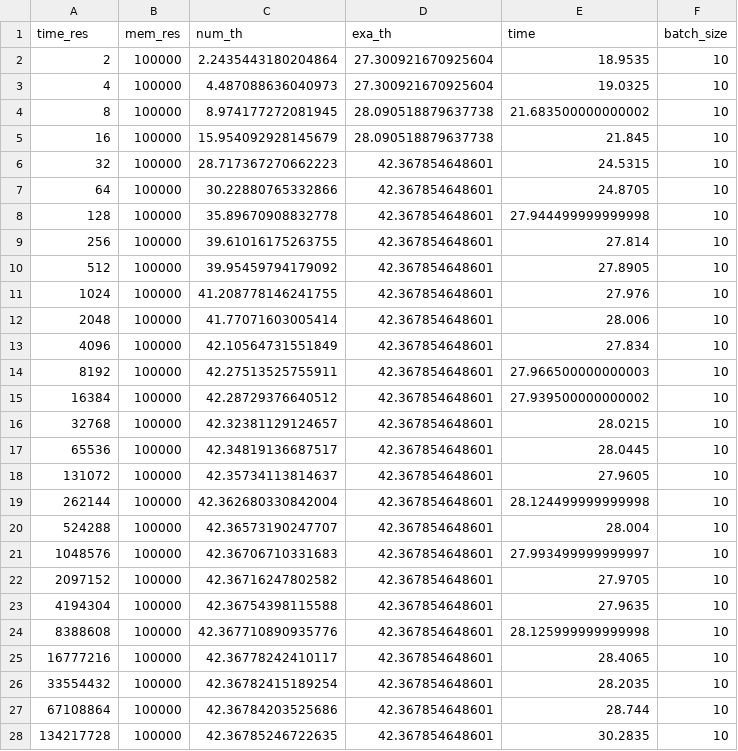
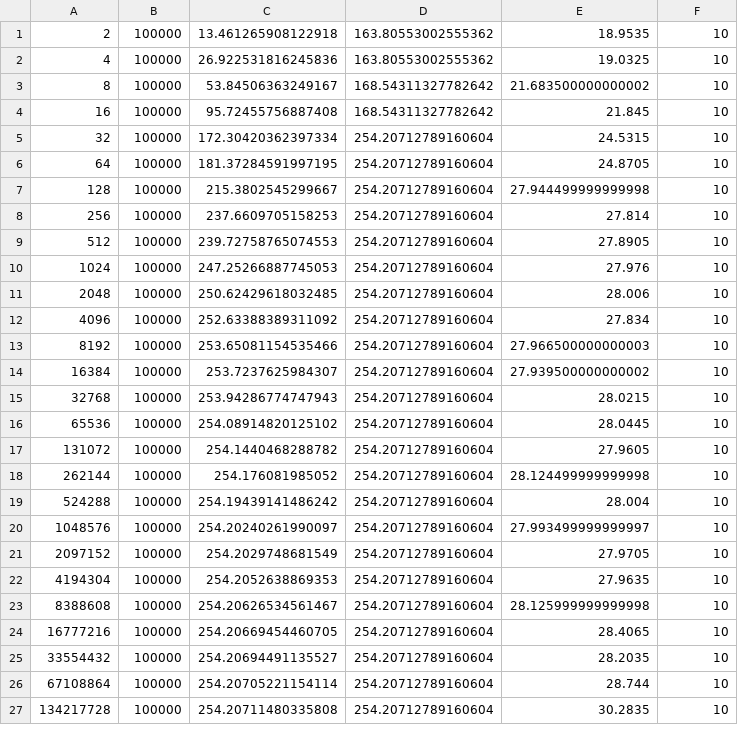
Before and after one commit to notanumber-sys/Effects-of-Design-Space-Discretization, a CSV file: experiments/out_case_jpegsdf3.csv, drawn as a sheet; only a part is shown; the diff covers the shown part only.

```diff
--- a/experiments/out_case_jpegsdf3.csv
+++ b/experiments/out_case_jpegsdf3.csv
@@ -1,28 +1,27 @@
-time_res,mem_res,num_th,exa_th,time,batch_size
-2,100000,2.2435443180204864,27.300921670925604,18.9535,10
-4,100000,4.487088636040973,27.300921670925604,19.0325,10
-8,100000,8.974177272081945,28.090518879637738,21.683500000000002,10
-16,100000,15.954092928145679,28.090518879637738,21.845,10
-32,100000,28.717367270662223,42.367854648601,24.5315,10
-64,100000,30.22880765332866,42.367854648601,24.8705,10
-128,100000,35.89670908832778,42.367854648601,27.944499999999998,10
-256,100000,39.61016175263755,42.367854648601,27.814,10
-512,100000,39.95459794179092,42.367854648601,27.8905,10
-1024,100000,41.208778146241755,42.367854648601,27.976,10
-2048,100000,41.77071603005414,42.367854648601,28.006,10
-4096,100000,42.10564731551849,42.367854648601,27.834,10
-8192,100000,42.27513525755911,42.367854648601,27.966500000000003,10
-16384,100000,42.28729376640512,42.367854648601,27.939500000000002,10
-32768,100000,42.32381129124657,42.367854648601,28.0215,10
-65536,100000,42.34819136687517,42.367854648601,28.0445,10
-131072,100000,42.35734113814637,42.367854648601,27.9605,10
-262144,100000,42.362680330842004,42.367854648601,28.124499999999998,10
-524288,100000,42.36573190247707,42.367854648601,28.004,10
-1048576,100000,42.36706710331683,42.367854648601,27.993499999999997,10
-2097152,100000,42.36716247802582,42.367854648601,27.9705,10
-4194304,100000,42.36754398115588,42.367854648601,27.9635,10
-8388608,100000,42.367710890935776,42.367854648601,28.125999999999998,10
-16777216,100000,42.36778242410117,42.367854648601,28.4065,10
-33554432,100000,42.36782415189254,42.367854648601,28.2035,10
-67108864,100000,42.36784203525686,42.367854648601,28.744,10
-134217728,100000,42.36785246722635,42.367854648601,30.2835,10
+2,100000,13.461265908122918,163.80553002555362,18.9535,10
+4,100000,26.922531816245836,163.80553002555362,19.0325,10
+8,100000,53.84506363249167,168.54311327782642,21.683500000000002,10
+16,100000,95.72455756887408,168.54311327782642,21.845,10
+32,100000,172.30420362397334,254.20712789160604,24.5315,10
+64,100000,181.37284591997195,254.20712789160604,24.8705,10
+128,100000,215.3802545299667,254.20712789160604,27.944499999999998,10
+256,100000,237.6609705158253,254.20712789160604,27.814,10
+512,100000,239.72758765074553,254.20712789160604,27.8905,10
+1024,100000,247.25266887745053,254.20712789160604,27.976,10
+2048,100000,250.62429618032485,254.20712789160604,28.006,10
+4096,100000,252.63388389311092,254.20712789160604,27.834,10
+8192,100000,253.65081154535466,254.20712789160604,27.966500000000003,10
+16384,100000,253.7237625984307,254.20712789160604,27.939500000000002,10
+32768,100000,253.94286774747943,254.20712789160604,28.0215,10
+65536,100000,254.08914820125102,254.20712789160604,28.0445,10
+131072,100000,254.1440468288782,254.20712789160604,27.9605,10
+262144,100000,254.176081985052,254.20712789160604,28.124499999999998,10
+524288,100000,254.19439141486242,254.20712789160604,28.004,10
+1048576,100000,254.20240261990097,254.20712789160604,27.993499999999997,10
+2097152,100000,254.2029748681549,254.20712789160604,27.9705,10
+4194304,100000,254.2052638869353,254.20712789160604,27.9635,10
+8388608,100000,254.20626534561467,254.20712789160604,28.125999999999998,10
+16777216,100000,254.20669454460705,254.20712789160604,28.4065,10
+33554432,100000,254.20694491135527,254.20712789160604,28.2035,10
+67108864,100000,254.20705221154114,254.20712789160604,28.744,10
+134217728,100000,254.20711480335808,254.20712789160604,30.2835,10
```
Also changed, not shown: 6 edited cells elsewhere in this file, experiments/out_case_jpegsdf3dense.csv, experiments/out_case_rastajpegsdf3dense.csv, 13 other files.
